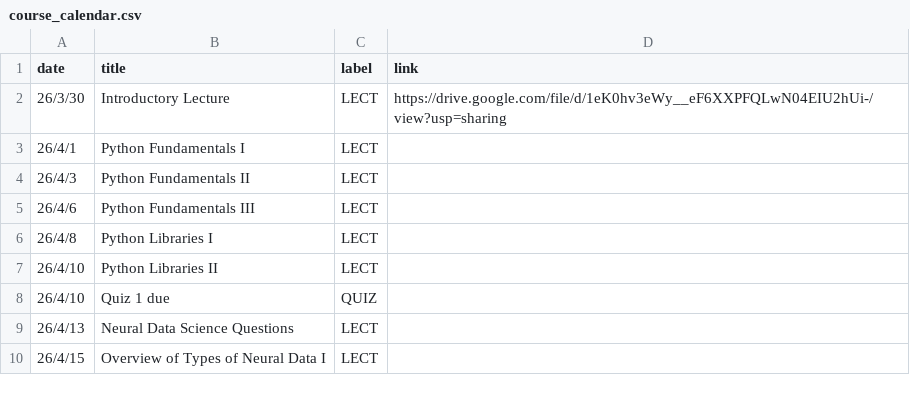
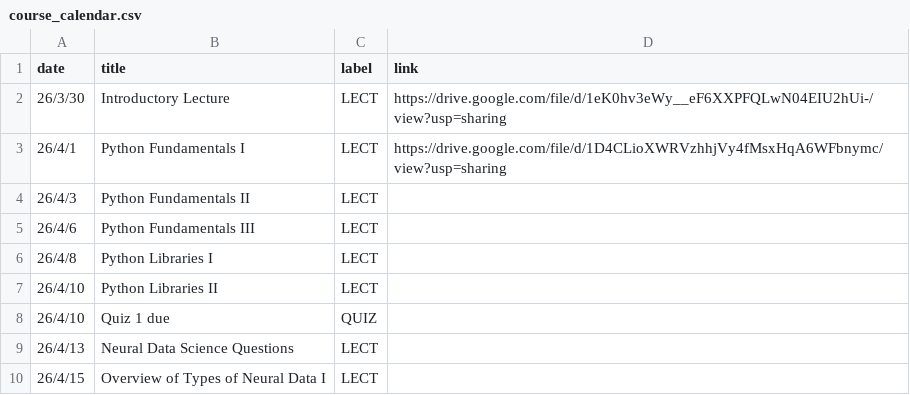
Before and after one commit to mkhosla-ucsd/cogs138-2026, a CSV file: _data/sp26/course_calendar.csv, drawn as a sheet; only a part is shown.

Commit message:
lec 2

```diff
--- a/_data/sp26/course_calendar.csv
+++ b/_data/sp26/course_calendar.csv
@@ -2,3 +2,3 @@ date,title,label,link
 26/3/30,Introductory Lecture,LECT,https://drive.google.com/file/d/1eK0hv3eWy__eF6XXPFQLwN04EIU2hUi-/view?usp=sharing
-26/4/1,Python Fundamentals I,LECT,
+26/4/1,Python Fundamentals I,LECT,https://drive.google.com/file/d/1D4CLioXWRVzhhjVy4fMsxHqA6WFbnymc/view?usp=sharing
 26/4/3,Python Fundamentals II,LECT,
```
